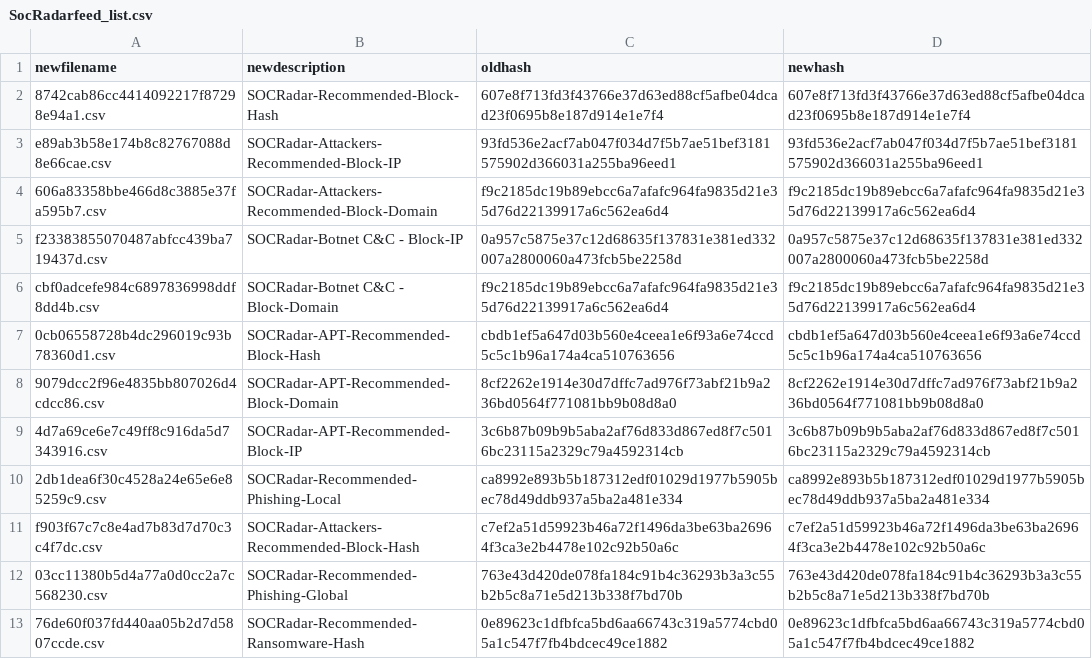
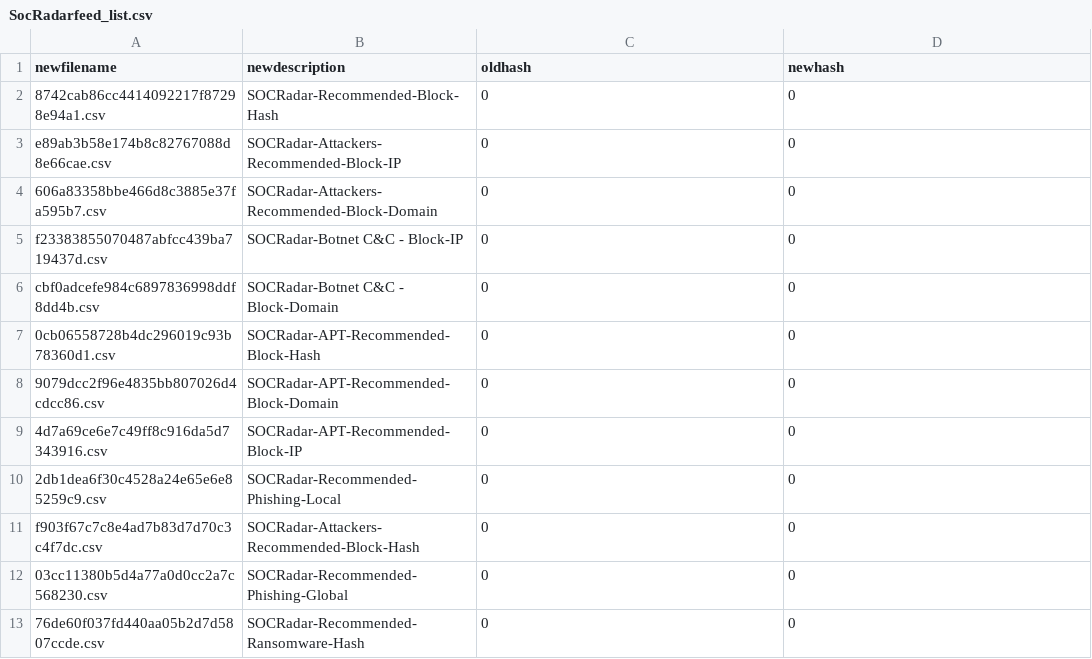
Before and after one commit to st4unch/threathdownloadscripts, a CSV file: SocRadar/SocRadarfeed_list.csv, drawn as a sheet.

Commit message:
changes hash to zero

```diff
--- a/SocRadar/SocRadarfeed_list.csv
+++ b/SocRadar/SocRadarfeed_list.csv
@@ -1,13 +1,13 @@
 newfilename,newdescription,oldhash,newhash
-8742cab86cc4414092217f87298e94a1.csv,SOCRadar-Recommended-Block-Hash,607e8f713fd3f43766e37d63ed88cf5afbe04dcad23f0695b8e187d914e1e7f4,607e8f713fd3f43766e37d63ed88cf5afbe04dcad23f0695b8e187d914e1e7f4
-e89ab3b58e174b8c82767088d8e66cae.csv,SOCRadar-Attackers-Recommended-Block-IP,93fd536e2acf7ab047f034d7f5b7ae51bef3181575902d366031a255ba96eed1,93fd536e2acf7ab047f034d7f5b7ae51bef3181575902d366031a255ba96eed1
-606a83358bbe466d8c3885e37fa595b7.csv,SOCRadar-Attackers-Recommended-Block-Domain,f9c2185dc19b89ebcc6a7afafc964fa9835d21e35d76d22139917a6c562ea6d4,f9c2185dc19b89ebcc6a7afafc964fa9835d21e35d76d22139917a6c562ea6d4
-f23383855070487abfcc439ba719437d.csv,SOCRadar-Botnet C&C - Block-IP,0a957c5875e37c12d68635f137831e381ed332007a2800060a473fcb5be2258d,0a957c5875e37c12d68635f137831e381ed332007a2800060a473fcb5be2258d
-cbf0adcefe984c6897836998ddf8dd4b.csv,SOCRadar-Botnet C&C - Block-Domain,f9c2185dc19b89ebcc6a7afafc964fa9835d21e35d76d22139917a6c562ea6d4,f9c2185dc19b89ebcc6a7afafc964fa9835d21e35d76d22139917a6c562ea6d4
-0cb06558728b4dc296019c93b78360d1.csv,SOCRadar-APT-Recommended-Block-Hash,cbdb1ef5a647d03b560e4ceea1e6f93a6e74ccd5c5c1b96a174a4ca510763656,cbdb1ef5a647d03b560e4ceea1e6f93a6e74ccd5c5c1b96a174a4ca510763656
-9079dcc2f96e4835bb807026d4cdcc86.csv,SOCRadar-APT-Recommended-Block-Domain,8cf2262e1914e30d7dffc7ad976f73abf21b9a236bd0564f771081bb9b08d8a0,8cf2262e1914e30d7dffc7ad976f73abf21b9a236bd0564f771081bb9b08d8a0
-4d7a69ce6e7c49ff8c916da5d7343916.csv,SOCRadar-APT-Recommended-Block-IP,3c6b87b09b9b5aba2af76d833d867ed8f7c5016bc23115a2329c79a4592314cb,3c6b87b09b9b5aba2af76d833d867ed8f7c5016bc23115a2329c79a4592314cb
-2db1dea6f30c4528a24e65e6e85259c9.csv,SOCRadar-Recommended-Phishing-Local,ca8992e893b5b187312edf01029d1977b5905bec78d49ddb937a5ba2a481e334,ca8992e893b5b187312edf01029d1977b5905bec78d49ddb937a5ba2a481e334
-f903f67c7c8e4ad7b83d7d70c3c4f7dc.csv,SOCRadar-Attackers-Recommended-Block-Hash,c7ef2a51d59923b46a72f1496da3be63ba26964f3ca3e2b4478e102c92b50a6c,c7ef2a51d59923b46a72f1496da3be63ba26964f3ca3e2b4478e102c92b50a6c
-03cc11380b5d4a77a0d0cc2a7c568230.csv,SOCRadar-Recommended-Phishing-Global,763e43d420de078fa184c91b4c36293b3a3c55b2b5c8a71e5d213b338f7bd70b,763e43d420de078fa184c91b4c36293b3a3c55b2b5c8a71e5d213b338f7bd70b
-76de60f037fd440aa05b2d7d5807ccde.csv,SOCRadar-Recommended-Ransomware-Hash,0e89623c1dfbfca5bd6aa66743c319a5774cbd05a1c547f7fb4bdcec49ce1882,0e89623c1dfbfca5bd6aa66743c319a5774cbd05a1c547f7fb4bdcec49ce1882
+8742cab86cc4414092217f87298e94a1.csv,SOCRadar-Recommended-Block-Hash,0,0
+e89ab3b58e174b8c82767088d8e66cae.csv,SOCRadar-Attackers-Recommended-Block-IP,0,0
+606a83358bbe466d8c3885e37fa595b7.csv,SOCRadar-Attackers-Recommended-Block-Domain,0,0
+f23383855070487abfcc439ba719437d.csv,SOCRadar-Botnet C&C - Block-IP,0,0
+cbf0adcefe984c6897836998ddf8dd4b.csv,SOCRadar-Botnet C&C - Block-Domain,0,0
+0cb06558728b4dc296019c93b78360d1.csv,SOCRadar-APT-Recommended-Block-Hash,0,0
+9079dcc2f96e4835bb807026d4cdcc86.csv,SOCRadar-APT-Recommended-Block-Domain,0,0
+4d7a69ce6e7c49ff8c916da5d7343916.csv,SOCRadar-APT-Recommended-Block-IP,0,0
+2db1dea6f30c4528a24e65e6e85259c9.csv,SOCRadar-Recommended-Phishing-Local,0,0
+f903f67c7c8e4ad7b83d7d70c3c4f7dc.csv,SOCRadar-Attackers-Recommended-Block-Hash,0,0
+03cc11380b5d4a77a0d0cc2a7c568230.csv,SOCRadar-Recommended-Phishing-Global,0,0
+76de60f037fd440aa05b2d7d5807ccde.csv,SOCRadar-Recommended-Ransomware-Hash,0,0
```
